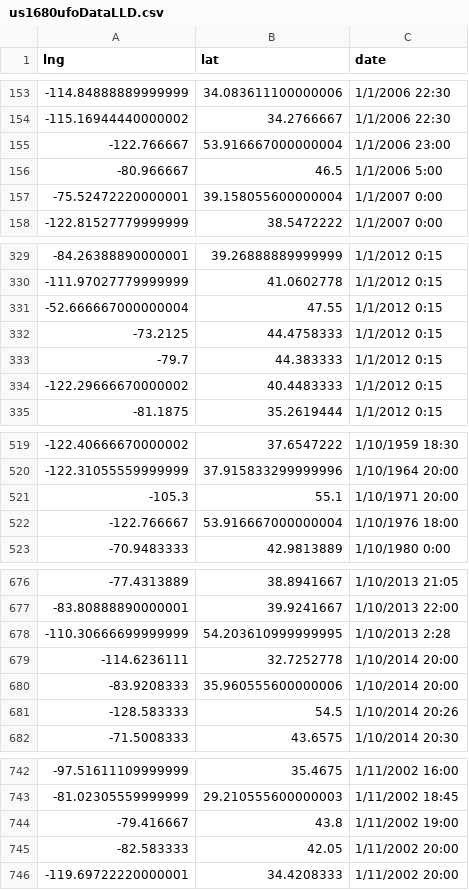
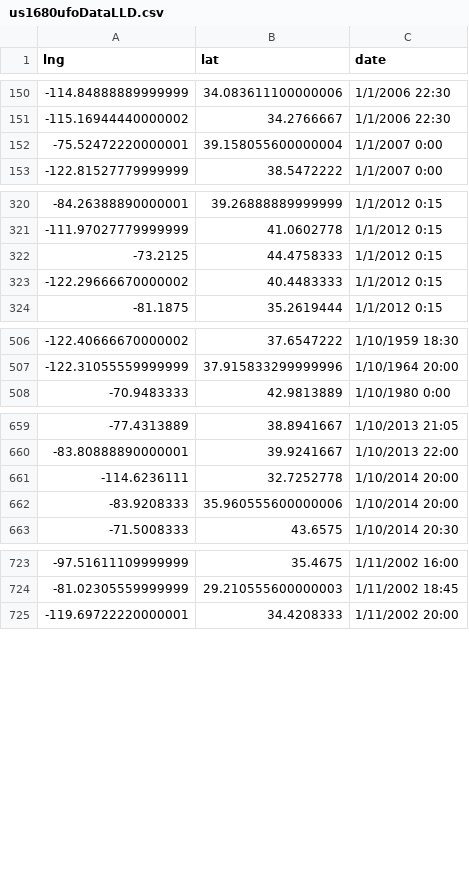
Before and after one commit to remy177/remy177.github.io, a CSV file: us1680ufoDataLLD.csv, drawn as a sheet; only a part is shown, gaps mark what is left out; the diff covers the shown part only; the diff names each change by its address in the sheet, - before the commit and + after, or states it on an @@ line.

```diff
--- a/us1680ufoDataLLD.csv
+++ b/us1680ufoDataLLD.csv
-row 155: -122.766667 | 53.916667000000004 | 1/1/2006 23:00
-row 156: -80.966667 | 46.5 | 1/1/2006 5:00
-row 331: -52.666667000000004 | 47.55 | 1/1/2012 0:15
-row 333: -79.7 | 44.383333 | 1/1/2012 0:15
-row 521: -105.3 | 55.1 | 1/10/1971 20:00
-row 522: -122.766667 | 53.916667000000004 | 1/10/1976 18:00
-row 678: -110.30666699999999 | 54.203610999999995 | 1/10/2013 2:28
-row 681: -128.583333 | 54.5 | 1/10/2014 20:26
-row 744: -79.416667 | 43.8 | 1/11/2002 19:00
-row 745: -82.583333 | 42.05 | 1/11/2002 20:00
```
Also changed, not shown: 43 removed rows elsewhere in this file, 1 other file.
